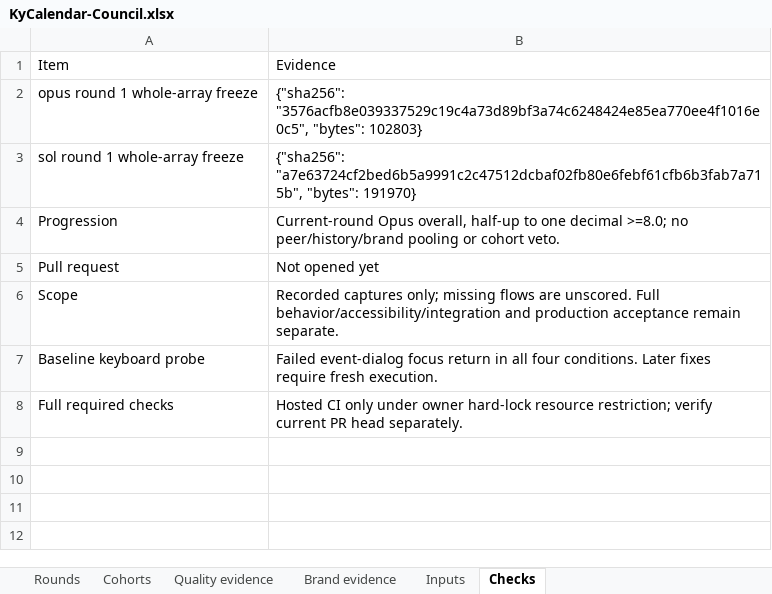
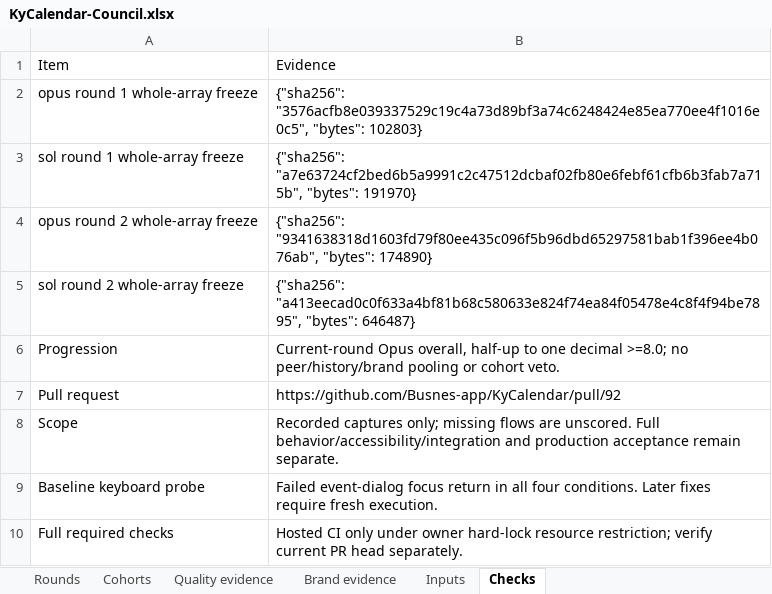
Before and after one commit to Busnes-app/KyCalendar, an Excel workbook: docs/ui-calendar-eight/KyCalendar-Council.xlsx, sheet Checks, drawn as a sheet; values as stored, in another font and other column widths than the file's, no borders; addresses are those after the commit; the diff names each change by its address in the sheet, - before the commit and + after, or states it on an @@ line.

Commit message:
make calendar days and event names easier to read
Open phone Week on the relevant day while retaining the time axis during scrolling. Give Month and tall timed-event titles two lines, compact the phone heading, and disable group grants until a group is selected.

Preserve both frozen round-two reviews and validated spreadsheet history. Record the initial time-axis regression and the passing targeted checks after correction.

```diff
--- a/docs/ui-calendar-eight/KyCalendar-Council.xlsx (sheet Checks)
+++ b/docs/ui-calendar-eight/KyCalendar-Council.xlsx (sheet Checks)
+row 4: opus round 2 whole-array freeze | {"sha256": "9341638318d1603fd79f80ee435c096f5b96dbd65297581bab1f396ee4b076ab", "bytes": 174890}
+row 5: sol round 2 whole-array freeze | {"sha256": "a413eecad0c0f633a4bf81b68c580633e824f74ea84f05478e4c8f4f94be7895", "bytes": 646487}
-B7: Not opened yet
+B7: https://github.com/Busnes-app/KyCalendar/pull/92
```
Also changed, not shown: sheet Quality evidence, sheet Brand evidence, sheet Inputs, sheet Cohorts, sheet Rounds, 29 other files.
